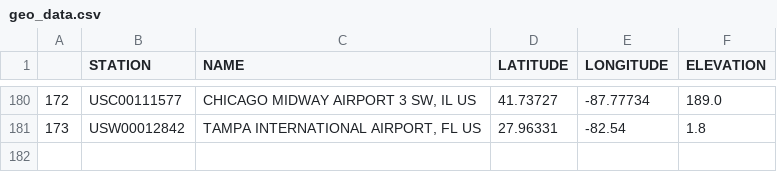
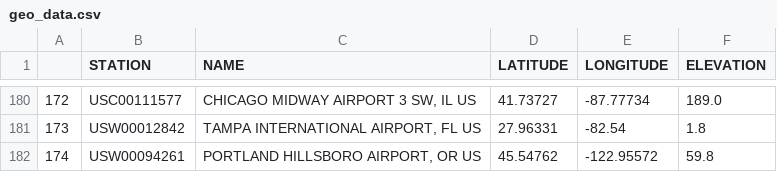
Before and after one commit to wpbSabi/weather_python, a CSV file: data/geo_data.csv, drawn as a sheet; only a part is shown, gaps mark what is left out.

Commit message:
added hillsboro to ideal temperatures comparison

```diff
--- a/data/geo_data.csv
+++ b/data/geo_data.csv
@@ -181 +181,2 @@
 173,USW00012842,"TAMPA INTERNATIONAL AIRPORT, FL US",27.96331,-82.54,1.8
+174,USW00094261,"PORTLAND HILLSBORO AIRPORT, OR US",45.54762,-122.95572,59.8
```
Also changed, not shown: 2 other files.
